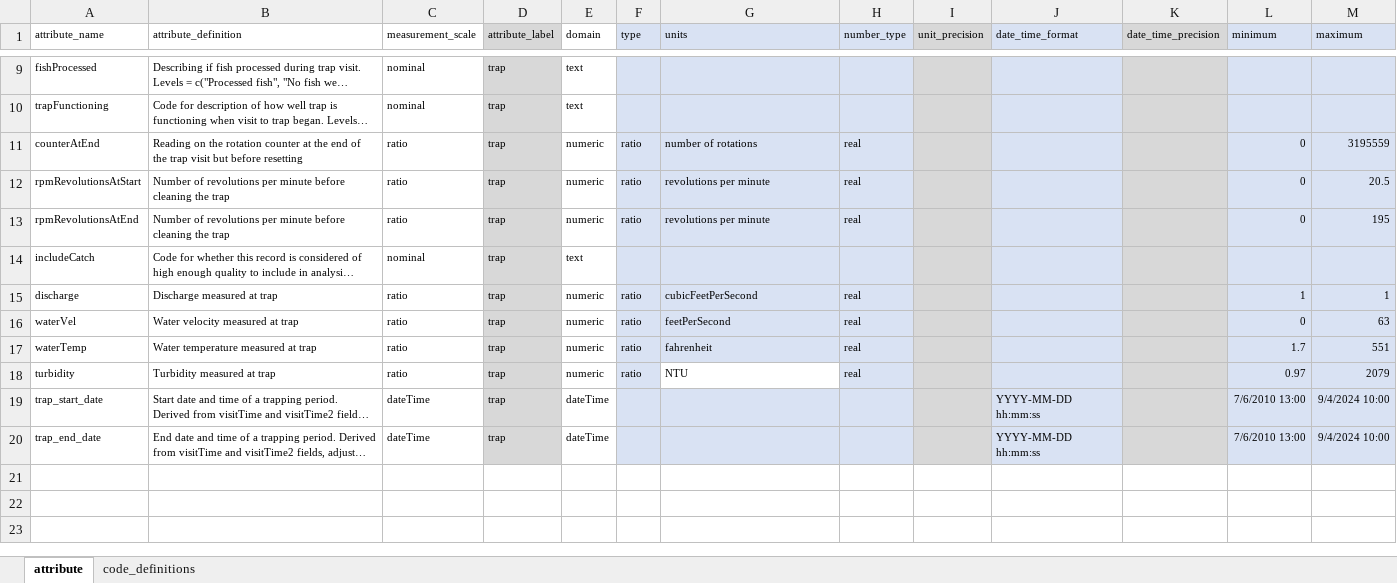
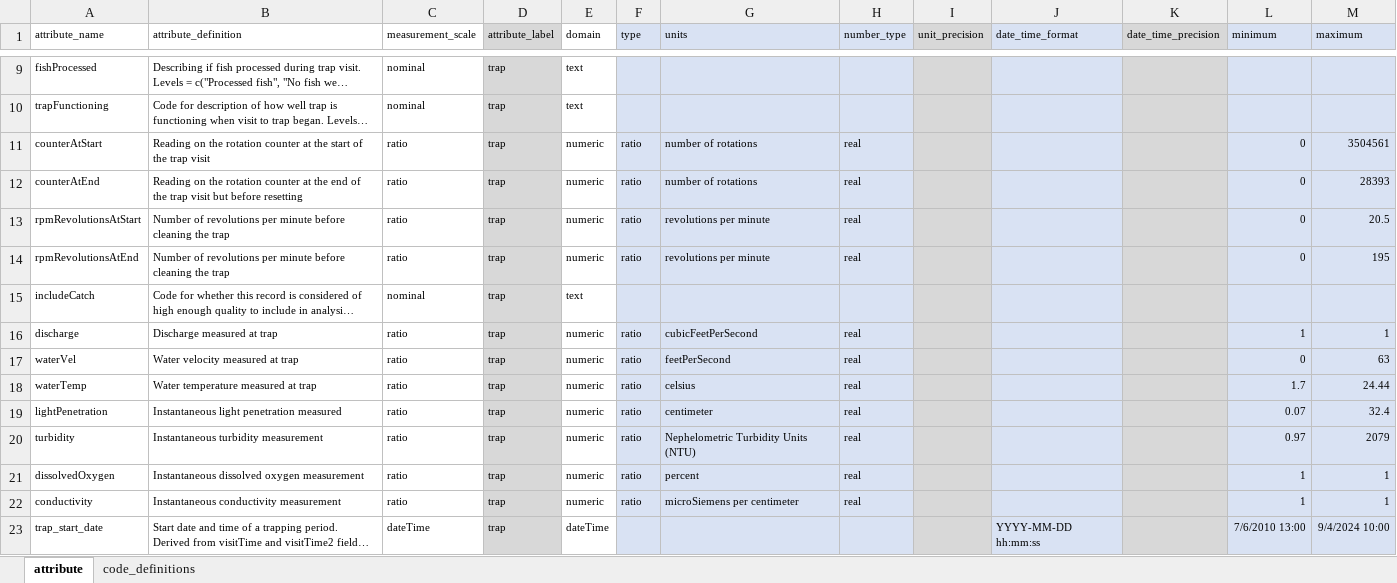
Before and after one commit to SRJPE/jpe-tisdale-edi, an Excel workbook: data-raw/metadata/tisdale_trap_metadata.xlsx, sheet attribute, drawn as a sheet; only a part is shown, gaps mark what is left out; the shorter side is filled out with more unchanged rows; long unchanged cells end in …; values as stored, in another font and other column widths than the file's, no borders; addresses are those after the commit; the diff names each change by its address in the sheet, - before the commit and + after, or states it on an @@ line.

Commit message:
transforms watertemp to single unit, updates trap metadata

```diff
--- a/data-raw/metadata/tisdale_trap_metadata.xlsx (sheet attribute)
+++ b/data-raw/metadata/tisdale_trap_metadata.xlsx (sheet attribute)
+row 11: counterAtStart | Reading on the rotation counter at the start of the trap visit | ratio | trap | numeric | ratio | number of rotations | real |  |  |  | 0 | 3504561
-M12 (maximum): 3195559
+M12 (maximum): 28393
-G18 (units): fahrenheit
+G18 (units): celsius
-M18 (maximum): 551
+M18 (maximum): 24.44
+row 19: lightPenetration | Instantaneous light penetration measured | ratio | trap | numeric | ratio | centimeter | real |  |  |  | 0.07 | 32.4
-B20 (attribute_definition): Turbidity measured at trap
+B20 (attribute_definition): Instantaneous turbidity measurement
-G20 (units): NTU
+G20 (units): Nephelometric Turbidity Units (NTU)
-G20 fill: none
+G20 fill: #D9E2F3
+row 21: dissolvedOxygen | Instantaneous dissolved oxygen measurement | ratio | trap | numeric | ratio | percent | real |  |  |  | 1 | 1
+row 22: conductivity | Instantaneous conductivity measurement | ratio | trap | numeric | ratio | microSiemens per centimeter | real |  |  |  | 1 | 1
```
Also changed, not shown: 1 other file.
